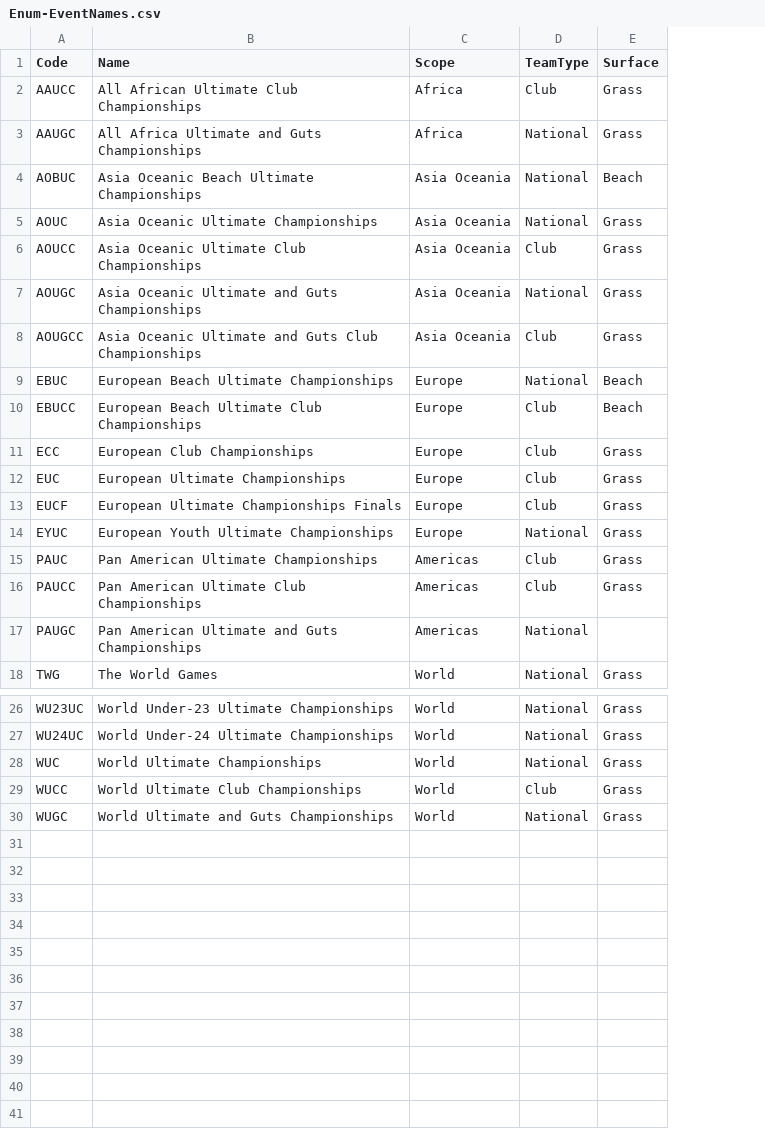
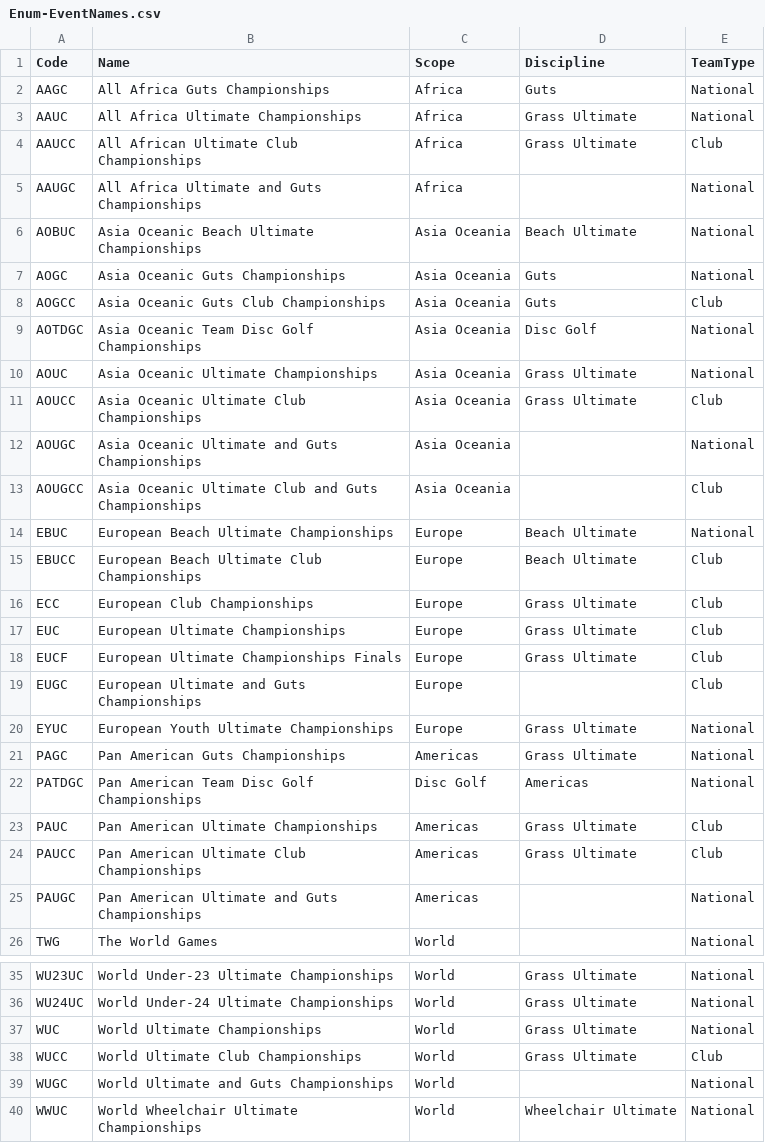
Before and after one commit to njyo/sotg-data, a CSV file: schema/Enum-EventNames.csv, drawn as a sheet; only a part is shown, gaps mark what is left out; removed rows and columns are numbered as before the commit, all else as after; the diff covers the shown part only; the diff names each change by its address in the sheet, - before the commit and + after, or states it on an @@ line.

```diff
--- a/schema/Enum-EventNames.csv
+++ b/schema/Enum-EventNames.csv
+column D (Discipline), rows 4-6: Grass Ultimate |  | Beach Ultimate; rows 10-18: Grass Ultimate | Grass Ultimate |  |  | Beach Ultimate | Beach Ultimate | Grass Ultimate | Grass Ultimate | Grass Ultimate; row 20: Grass Ultimate; rows 23-24: Grass Ultimate | Grass Ultimate; rows 35-38: all Grass Ultimate
-column E (Surface), rows 2-18: Grass | Grass | Beach | Grass | Grass | Grass | Grass | Beach | Beach | Grass | Grass | Grass | Grass | Grass | Grass |  | Grass; rows 26-30: all Grass
+row 2: AAGC | All Africa Guts Championships | Africa | Guts | National
+row 3: AAUC | All Africa Ultimate Championships | Africa | Grass Ultimate | National
+row 7: AOGC | Asia Oceanic Guts Championships | Asia Oceania | Guts | National
+row 8: AOGCC | Asia Oceanic Guts Club Championships | Asia Oceania | Guts | Club
+row 9: AOTDGC | Asia Oceanic Team Disc Golf Championships | Asia Oceania | Disc Golf | National
-B13 (Name): …Oceanic Ultimate and Guts Club Championships
+B13 (Name): …Oceanic Ultimate Club and Guts Championships
+row 19: EUGC | European Ultimate and Guts Championships | Europe |  | Club
+row 21: PAGC | Pan American Guts Championships | Americas | Grass Ultimate | National
+row 22: PATDGC | Pan American Team Disc Golf Championships | Disc Golf | Americas | National
+row 40: WWUC | World Wheelchair Ultimate Championships | World | Wheelchair Ultimate | National
```
Also changed, not shown: 1 added row and 1 moved row elsewhere in this file, data/Events.csv.
